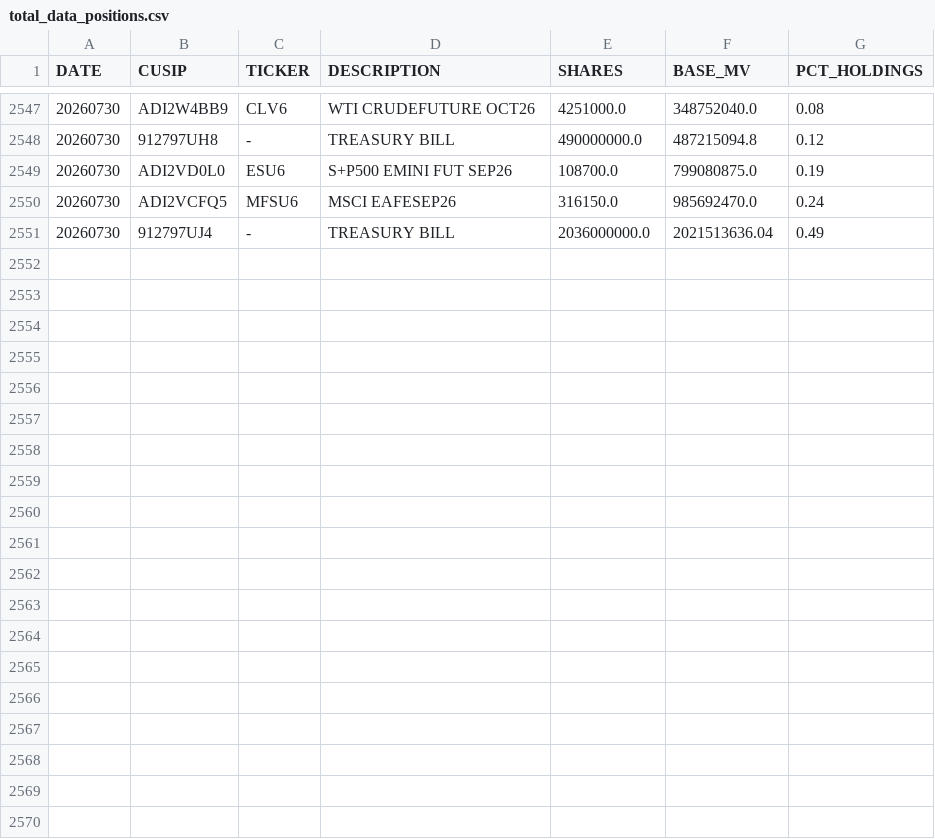
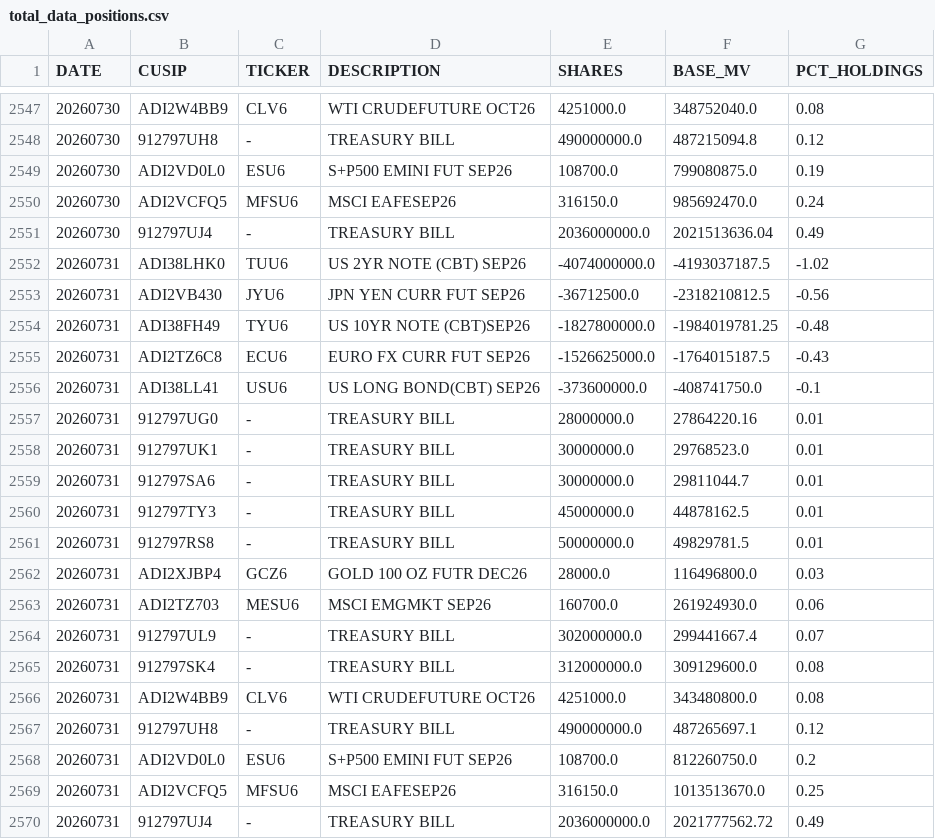
Before and after one commit to ettoll/tracking_beer, a CSV file: data/total_data_positions.csv, drawn as a sheet; only a part is shown, gaps mark what is left out; the diff names each change by its address in the sheet, - before the commit and + after, or states it on an @@ line.

```diff
--- a/data/total_data_positions.csv
+++ b/data/total_data_positions.csv
+row 2552: 20260731 | ADI38LHK0 | TUU6 | US 2YR NOTE (CBT) SEP26 | -4074000000.0 | -4193037187.5 | -1.02
+row 2553: 20260731 | ADI2VB430 | JYU6 | JPN YEN CURR FUT SEP26 | -36712500.0 | -2318210812.5 | -0.56
+row 2554: 20260731 | ADI38FH49 | TYU6 | US 10YR NOTE (CBT)SEP26 | -1827800000.0 | -1984019781.25 | -0.48
+row 2555: 20260731 | ADI2TZ6C8 | ECU6 | EURO FX CURR FUT SEP26 | -1526625000.0 | -1764015187.5 | -0.43
+row 2556: 20260731 | ADI38LL41 | USU6 | US LONG BOND(CBT) SEP26 | -373600000.0 | -408741750.0 | -0.1
+row 2557: 20260731 | 912797UG0 | - | TREASURY BILL | 28000000.0 | 27864220.16 | 0.01
+row 2558: 20260731 | 912797UK1 | - | TREASURY BILL | 30000000.0 | 29768523.0 | 0.01
+row 2559: 20260731 | 912797SA6 | - | TREASURY BILL | 30000000.0 | 29811044.7 | 0.01
+row 2560: 20260731 | 912797TY3 | - | TREASURY BILL | 45000000.0 | 44878162.5 | 0.01
+row 2561: 20260731 | 912797RS8 | - | TREASURY BILL | 50000000.0 | 49829781.5 | 0.01
+row 2562: 20260731 | ADI2XJBP4 | GCZ6 | GOLD 100 OZ FUTR DEC26 | 28000.0 | 116496800.0 | 0.03
+row 2563: 20260731 | ADI2TZ703 | MESU6 | MSCI EMGMKT SEP26 | 160700.0 | 261924930.0 | 0.06
+row 2564: 20260731 | 912797UL9 | - | TREASURY BILL | 302000000.0 | 299441667.4 | 0.07
+row 2565: 20260731 | 912797SK4 | - | TREASURY BILL | 312000000.0 | 309129600.0 | 0.08
+row 2566: 20260731 | ADI2W4BB9 | CLV6 | WTI CRUDEFUTURE OCT26 | 4251000.0 | 343480800.0 | 0.08
+row 2567: 20260731 | 912797UH8 | - | TREASURY BILL | 490000000.0 | 487265697.1 | 0.12
+row 2568: 20260731 | ADI2VD0L0 | ESU6 | S+P500 EMINI FUT SEP26 | 108700.0 | 812260750.0 | 0.2
+row 2569: 20260731 | ADI2VCFQ5 | MFSU6 | MSCI EAFESEP26 | 316150.0 | 1013513670.0 | 0.25
+row 2570: 20260731 | 912797UJ4 | - | TREASURY BILL | 2036000000.0 | 2021777562.72 | 0.49
```
Also changed, not shown: data/total_data_descriptions.csv.
